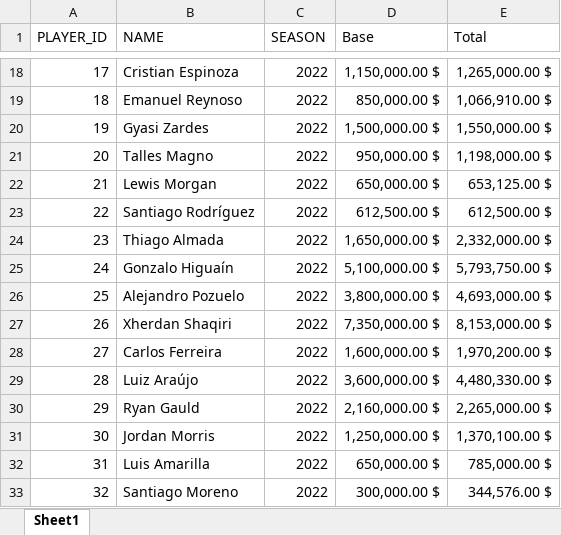
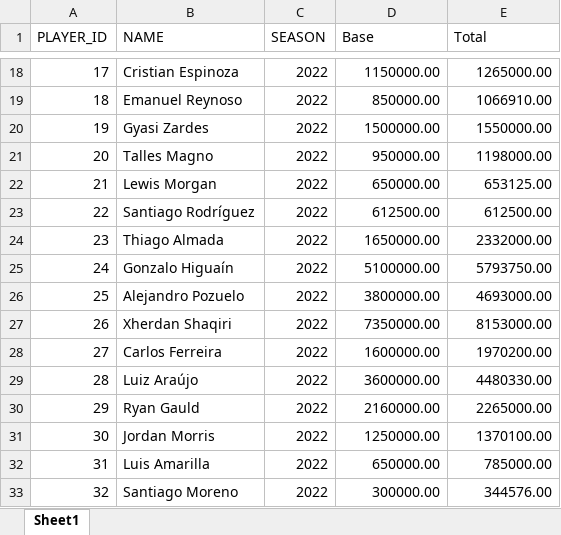
Before and after one commit to henriquem27/CS425-Project, an Excel workbook: salariesdbexcel.xlsx, sheet Sheet1, drawn as a sheet; only a part is shown, gaps mark what is left out; values as stored, in another font and other column widths than the file's, no borders; the diff covers the shown part only; the diff names each change by its address in the sheet, - before the commit and + after, or states it on an @@ line.

```diff
--- a/salariesdbexcel.xlsx (sheet Sheet1)
+++ b/salariesdbexcel.xlsx (sheet Sheet1)
-D18 (Base): 1,150,000.00 $
+D18 (Base): 1150000.00
-E18 (Total): 1,265,000.00 $
+E18 (Total): 1265000.00
-D19 (Base): 850,000.00 $
+D19 (Base): 850000.00
-E19 (Total): 1,066,910.00 $
+E19 (Total): 1066910.00
-D20 (Base): 1,500,000.00 $
+D20 (Base): 1500000.00
-E20 (Total): 1,550,000.00 $
+E20 (Total): 1550000.00
-D21 (Base): 950,000.00 $
+D21 (Base): 950000.00
-E21 (Total): 1,198,000.00 $
+E21 (Total): 1198000.00
-D22 (Base): 650,000.00 $
+D22 (Base): 650000.00
-E22 (Total): 653,125.00 $
+E22 (Total): 653125.00
-D23 (Base): 612,500.00 $
+D23 (Base): 612500.00
-E23 (Total): 612,500.00 $
+E23 (Total): 612500.00
-D24 (Base): 1,650,000.00 $
+D24 (Base): 1650000.00
-E24 (Total): 2,332,000.00 $
+E24 (Total): 2332000.00
-D25 (Base): 5,100,000.00 $
+D25 (Base): 5100000.00
-E25 (Total): 5,793,750.00 $
+E25 (Total): 5793750.00
-D26 (Base): 3,800,000.00 $
+D26 (Base): 3800000.00
-E26 (Total): 4,693,000.00 $
+E26 (Total): 4693000.00
-D27 (Base): 7,350,000.00 $
+D27 (Base): 7350000.00
-E27 (Total): 8,153,000.00 $
+E27 (Total): 8153000.00
-D28 (Base): 1,600,000.00 $
+D28 (Base): 1600000.00
-E28 (Total): 1,970,200.00 $
+E28 (Total): 1970200.00
-D29 (Base): 3,600,000.00 $
+D29 (Base): 3600000.00
-E29 (Total): 4,480,330.00 $
+E29 (Total): 4480330.00
-D30 (Base): 2,160,000.00 $
+D30 (Base): 2160000.00
-E30 (Total): 2,265,000.00 $
+E30 (Total): 2265000.00
-D31 (Base): 1,250,000.00 $
+D31 (Base): 1250000.00
-E31 (Total): 1,370,100.00 $
+E31 (Total): 1370100.00
-D32 (Base): 650,000.00 $
+D32 (Base): 650000.00
-E32 (Total): 785,000.00 $
+E32 (Total): 785000.00
-D33 (Base): 300,000.00 $
+D33 (Base): 300000.00
-E33 (Total): 344,576.00 $
+E33 (Total): 344576.00
```
Also changed, not shown: 1350 edited cells elsewhere in this sheet, 2 other files.
